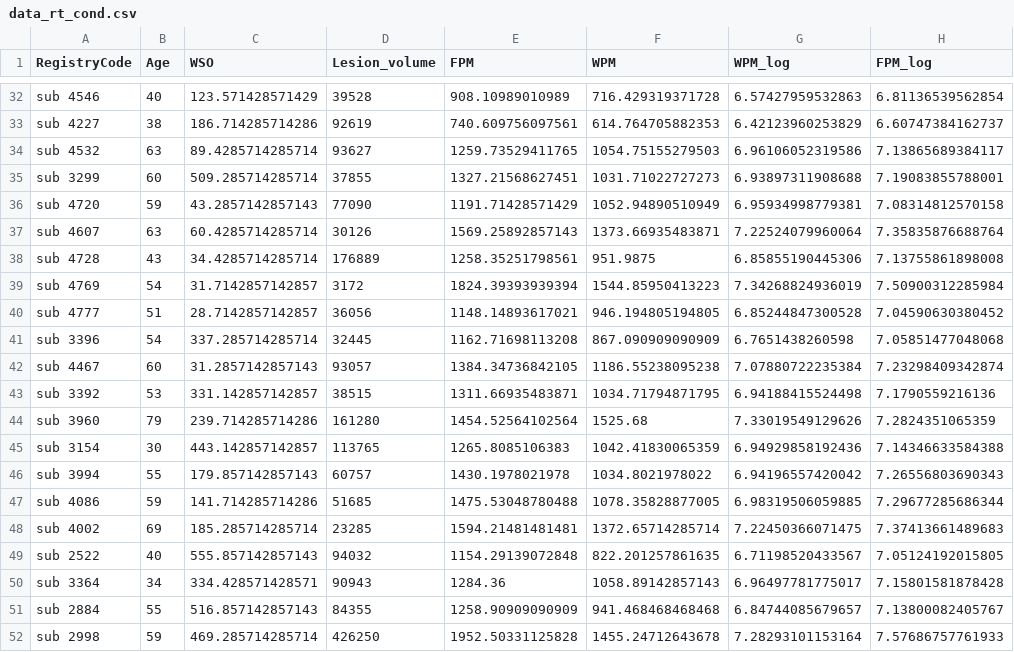
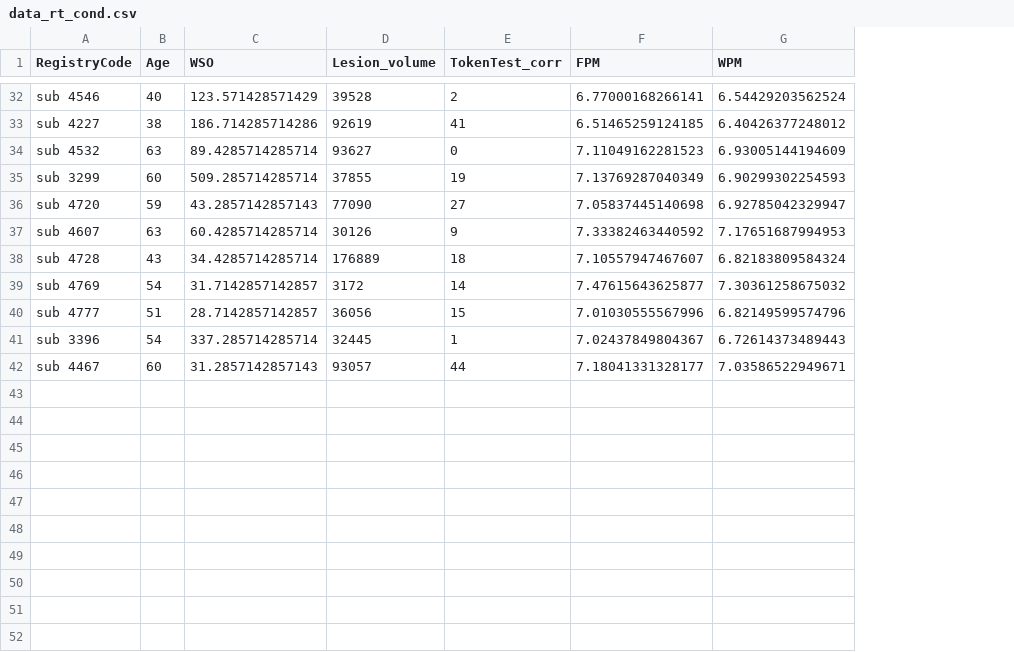
Before and after one commit to piasiegel/Statistics_MA_Thesis, a CSV file: RData/data_rt_cond.csv, drawn as a sheet; only a part is shown, gaps mark what is left out; removed rows and columns are numbered as before the commit, all else as after; the diff covers the shown part only; the diff names each change by its address in the sheet, - before the commit and + after, or states it on an @@ line.

Commit message:
Adding TokenTest_corr and log-transform RT on trial level

```diff
--- a/RData/data_rt_cond.csv
+++ b/RData/data_rt_cond.csv
+column E (TokenTest_corr), rows 32-42: 2 | 41 | 0 | 19 | 27 | 9 | 18 | 14 | 15 | 1 | 44
-column G (WPM_log), rows 32-42: 6.57427959532863 | 6.42123960253829 | 6.96106052319586 | 6.93897311908688 | 6.95934998779381 | 7.22524079960064 | 6.85855190445306 | 7.34268824936019 | 6.85244847300528 | 6.7651438260598 | 7.07880722235384
-column H (FPM_log), rows 32-42: 6.81136539562854 | 6.60747384162737 | 7.13865689384117 | 7.19083855788001 | 7.08314812570158 | 7.35835876688764 | 7.13755861898008 | 7.50900312285984 | 7.04590630380452 | 7.05851477048068 | 7.23298409342874
-F32 (FPM): 908.10989010989
+F32 (FPM): 6.77000168266141
-G32 (WPM): 716.429319371728
+G32 (WPM): 6.54429203562524
-F33 (FPM): 740.609756097561
+F33 (FPM): 6.51465259124185
-G33 (WPM): 614.764705882353
+G33 (WPM): 6.40426377248012
-F34 (FPM): 1259.73529411765
+F34 (FPM): 7.11049162281523
-G34 (WPM): 1054.75155279503
+G34 (WPM): 6.93005144194609
-F35 (FPM): 1327.21568627451
+F35 (FPM): 7.13769287040349
-G35 (WPM): 1031.71022727273
+G35 (WPM): 6.90299302254593
-F36 (FPM): 1191.71428571429
+F36 (FPM): 7.05837445140698
-G36 (WPM): 1052.94890510949
+G36 (WPM): 6.92785042329947
-F37 (FPM): 1569.25892857143
+F37 (FPM): 7.33382463440592
-G37 (WPM): 1373.66935483871
+G37 (WPM): 7.17651687994953
-F38 (FPM): 1258.35251798561
+F38 (FPM): 7.10557947467607
-G38 (WPM): 951.9875
+G38 (WPM): 6.82183809584324
-F39 (FPM): 1824.39393939394
+F39 (FPM): 7.47615643625877
-G39 (WPM): 1544.85950413223
+G39 (WPM): 7.30361258675032
-F40 (FPM): 1148.14893617021
+F40 (FPM): 7.01030555567996
-G40 (WPM): 946.194805194805
+G40 (WPM): 6.82149599574796
-F41 (FPM): 1162.71698113208
+F41 (FPM): 7.02437849804367
-G41 (WPM): 867.090909090909
+G41 (WPM): 6.72614373489443
-F42 (FPM): 1384.34736842105
+F42 (FPM): 7.18041331328177
-G42 (WPM): 1186.55238095238
+G42 (WPM): 7.03586522949671
-row 43: sub 3392 | 53 | 331.142857142857 | 38515 | 1311.66935483871 | 1034.71794871795 | 6.94188415524498 | 7.1790559216136
-row 44: sub 3960 | 79 | 239.714285714286 | 161280 | 1454.52564102564 | 1525.68 | 7.33019549129626 | 7.2824351065359
-row 45: sub 3154 | 30 | 443.142857142857 | 113765 | 1265.8085106383 | 1042.41830065359 | 6.94929858192436 | 7.14346633584388
-row 46: sub 3994 | 55 | 179.857142857143 | 60757 | 1430.1978021978 | 1034.8021978022 | 6.94196557420042 | 7.26556803690343
-row 47: sub 4086 | 59 | 141.714285714286 | 51685 | 1475.53048780488 | 1078.35828877005 | 6.98319506059885 | 7.29677285686344
-row 48: sub 4002 | 69 | 185.285714285714 | 23285 | 1594.21481481481 | 1372.65714285714 | 7.22450366071475 | 7.37413661489683
-row 49: sub 2522 | 40 | 555.857142857143 | 94032 | 1154.29139072848 | 822.201257861635 | 6.71198520433567 | 7.05124192015805
-row 50: sub 3364 | 34 | 334.428571428571 | 90943 | 1284.36 | 1058.89142857143 | 6.96497781775017 | 7.15801581878428
-row 51: sub 2884 | 55 | 516.857142857143 | 84355 | 1258.90909090909 | 941.468468468468 | 6.84744085679657 | 7.13800082405767
-row 52: sub 2998 | 59 | 469.285714285714 | 426250 | 1952.50331125828 | 1455.24712643678 | 7.28293101153164 | 7.57686757761933
```
Also changed, not shown: 60 edited cells elsewhere in this file.
